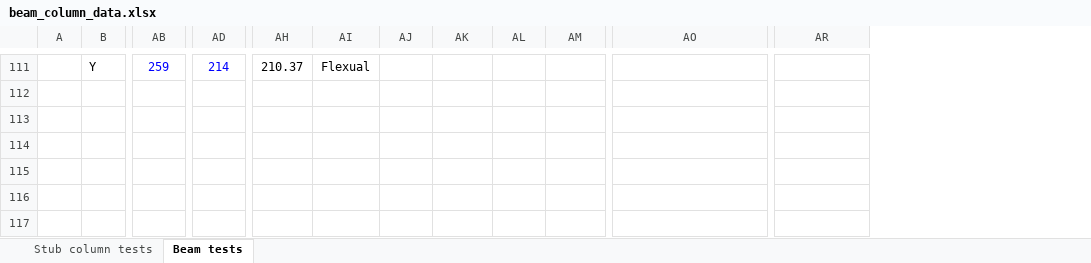
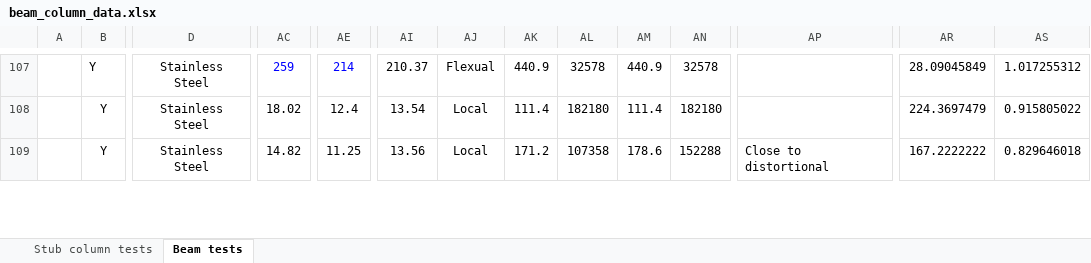
Before and after one commit to saulg39/Masters-Thesis, an Excel workbook: Data/beam_column_data.xlsx, sheet Beam tests, drawn as a sheet; only a part is shown, gaps mark what is left out; values as stored, in another font and other column widths than the file's, no borders; charts and pictures not drawn; removed rows and columns are numbered as before the commit, all else as after; rows hold the shown columns only; the diff covers the shown part only; the diff names each change by its address in the sheet, - before the commit and + after, or states it on an @@ line.

```diff
--- a/Data/beam_column_data.xlsx (sheet Beam tests)
+++ b/Data/beam_column_data.xlsx (sheet Beam tests)
+column D, rows 107-109: all Stainless Steel
+column AR, rows 107-109: 28.09045849 | 224.3697479 | 167.2222222
-AK107: (empty)
+AK107: 440.9
-AL107: (empty)
+AL107: 32578
-AM107: (empty)
+AM107: 440.9
-AN107: (empty)
+AN107: 32578
-AS107: (empty)
+AS107: 1.017255312
-row 112: (empty)
-row 113: (empty)
-row 114: (empty)
-row 115: (empty)
-B108:B109: (empty)
+B108:B109: Y
-AC108: (empty)
+AC108: 18.02
-AE108: (empty)
+AE108: 12.4
-AI108: (empty)
+AI108: 13.54
-AJ108:AJ109: (empty)
+AJ108:AJ109: Local
-AK108: (empty)
+AK108: 111.4
-AL108: (empty)
+AL108: 182180
-AM108: (empty)
+AM108: 111.4
-AN108: (empty)
+AN108: 182180
-AS108: (empty)
+AS108: 0.915805022
-AC109: (empty)
+AC109: 14.82
-AE109: (empty)
+AE109: 11.25
-AI109: (empty)
+AI109: 13.56
-AK109: (empty)
+AK109: 171.2
-AL109: (empty)
+AL109: 107358
-AM109: (empty)
+AM109: 178.6
-AN109: (empty)
+AN109: 152288
-AP109: (empty)
+AP109: Close to distortional
-AS109: (empty)
+AS109: 0.829646018
```
Also changed, not shown: 16 added rows, 5 removed rows, 1 removed column, 61 edited cells and merged cells elsewhere in this sheet, formulas that keep their value, charts or pictures, 12 other files.
